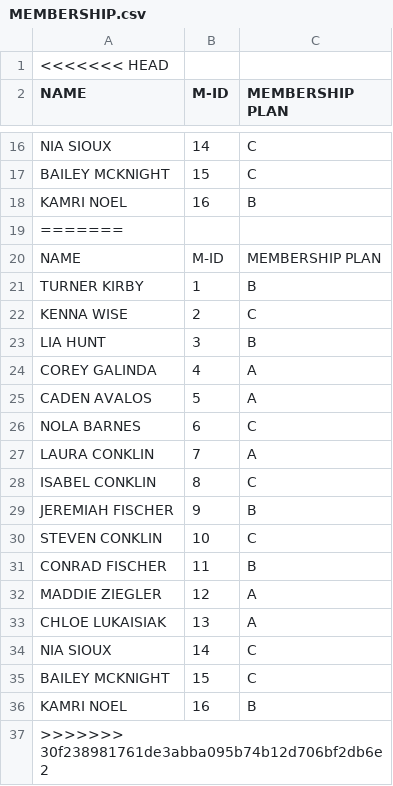
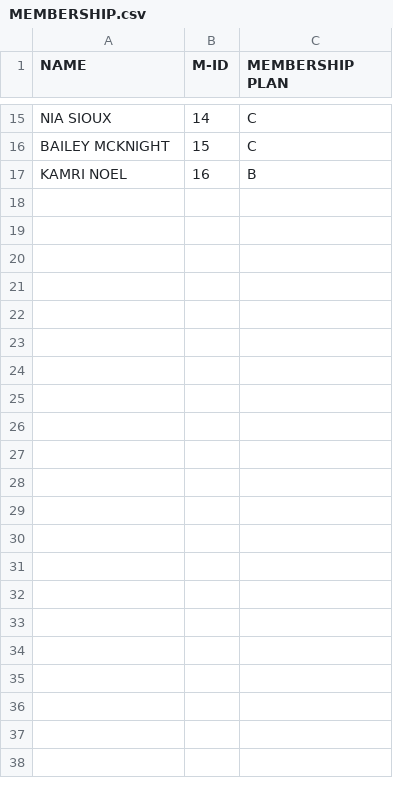
Before and after one commit to shreyaad10/OTT-Platform-Management-System, a CSV file: MEMBERSHIP.csv, drawn as a sheet; only a part is shown, gaps mark what is left out; the diff names each change by its address in the sheet, - before the commit and + after, or states it on an @@ line.

```diff
--- a/MEMBERSHIP.csv
+++ b/MEMBERSHIP.csv
-row 1: <<<<<<< HEAD
-row 19: =======
-row 20: NAME | M-ID | MEMBERSHIP PLAN
-row 21: TURNER KIRBY | 1 | B
-row 22: KENNA WISE | 2 | C
-row 23: LIA HUNT | 3 | B
-row 24: COREY GALINDA | 4 | A
-row 25: CADEN AVALOS | 5 | A
-row 26: NOLA BARNES | 6 | C
-row 27: LAURA CONKLIN | 7 | A
-row 28: ISABEL CONKLIN | 8 | C
-row 29: JEREMIAH FISCHER | 9 | B
-row 30: STEVEN CONKLIN | 10 | C
-row 31: CONRAD FISCHER | 11 | B
-row 32: MADDIE ZIEGLER | 12 | A
-row 33: CHLOE LUKAISIAK | 13 | A
-row 34: NIA SIOUX | 14 | C
-row 35: BAILEY MCKNIGHT | 15 | C
-row 36: KAMRI NOEL | 16 | B
-row 37: >>>>>>> 30f238981761de3abba095b74b12d706bf2db6e2
```
Also changed, not shown: MOVIES.csv, TRANSACTIONS.csv, 2 other files.
